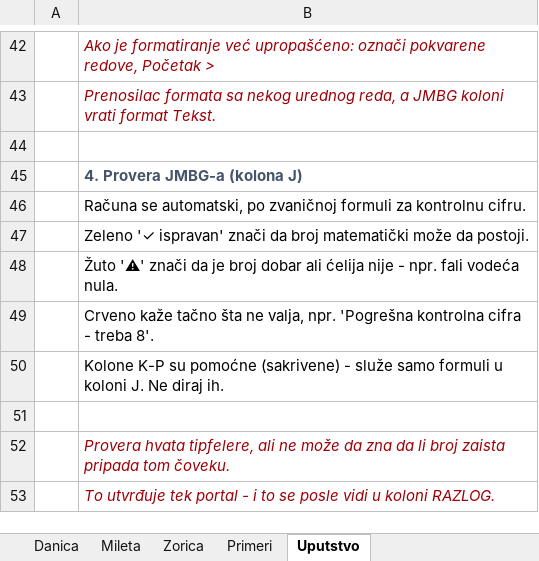
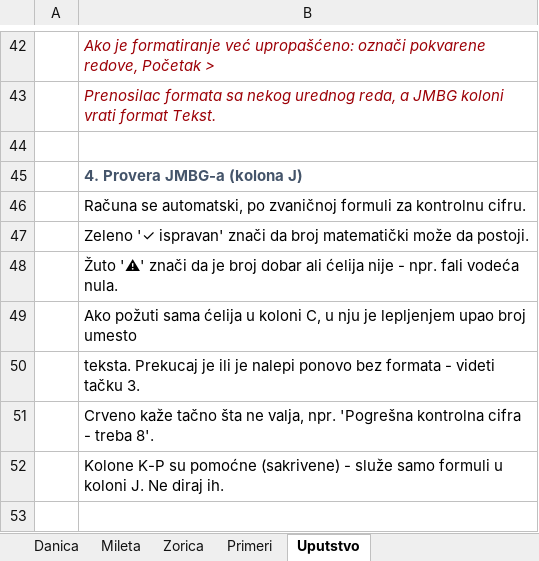
Before and after one commit to Dropqt/DataParser, an Excel workbook: primer/primer_gosti.xlsx, sheet Uputstvo, drawn as a sheet; only a part is shown, gaps mark what is left out; the shorter side is filled out with more unchanged rows; values as stored, in another font and other column widths than the file's, no borders; the diff names each change by its address in the sheet, - before the commit and + after, or states it on an @@ line.

Commit message:
Pokretanje duplim klikom i zuta celija kad JMBG postane broj
pokreni.bat:
- Dupli klik otvara aplikaciju. Uzima Python iz .venv i pokrece ga preko
  pythonw, pa iza prozora ne stoji crna komandna linija.
- Ako .venv ili biblioteke fale, uputi na postavi.bat umesto da tiho ne uradi
  nista; ako fali .env, upozori da nema naloga ali svejedno otvori aplikaciju,
  jer se tabela moze i gledati bez prijave na portal.
- CRLF krajevi redova i poruke bez kvacica, iz istog razloga kao u postavi.bat.

Zuta celija u koloni JMBG:
- Lepljenje nosi format izvora i njime pregazi Tekst na koloni - to je ugradjeno
  ponasanje Excela, ne podesavanje, pa nijedan format to ne moze da spreci.
  Kad se to desi, celija postane broj: gubi vodecu nulu i ume da se prikaze kao
  1,90195E+12.
- Sad takva celija pozuti, uslovnim formatiranjem po ISNUMBER. Poruka u koloni
  PROVERA JMBG to i ranije kaze, ali u nju se ne gleda dok se ne posumnja, a
  zuto usred kolone se primeti odmah.
- stopIfTrue i redosled pravila: upozorenje se drzi i kad je red obojen po
  statusu. Bez toga bi zeleno "prijavljen" prekrilo zutu celiju i gost bi ostao
  sa JMBG-om kao brojem, a niko ne bi video.
- Legenda je dopunjena na listu Uputstvo, jednim redom o tome sta zuta celija
  znaci i sta da se uradi.

Provereno renderovanjem: tabela je pretvorena u sliku pa pogledana. Dva reda sa
JMBG-om upisanim kao broj su zuta, svi tekstualni unosi - i oni sa tvrdim
razmakom, crticama, slovom, prekratki - ostaju beli i za njih i dalje govori
kolona PROVERA. Red sa OK i red sa GRESKOM zadrzavaju zutu celiju.

171 test (pytest -m "not browser"). Dvanaest browser testova trazi pravi Chrome
i nije pokretano. pokreni.bat nije pokretan, jer ovde nema ni Windows-a ni
wine-a - provereno staticki, kao i postavi.bat.

```diff
--- a/primer/primer_gosti.xlsx (sheet Uputstvo)
+++ b/primer/primer_gosti.xlsx (sheet Uputstvo)
+row 49:  | Ako požuti sama ćelija u koloni C, u nju je lepljenjem upao broj umesto
+row 50:  | teksta. Prekucaj je ili je nalepi ponovo bez formata - videti tačku 3.
```
Also changed, not shown: 4 other files.
